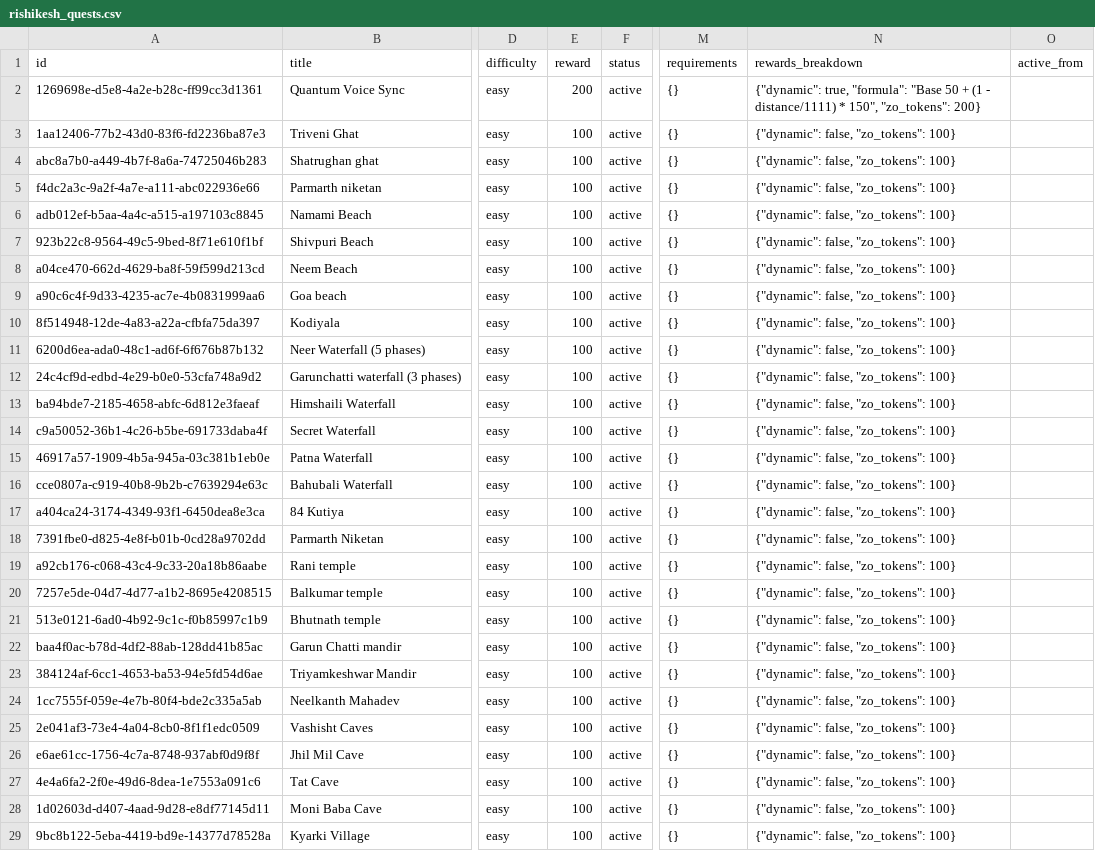
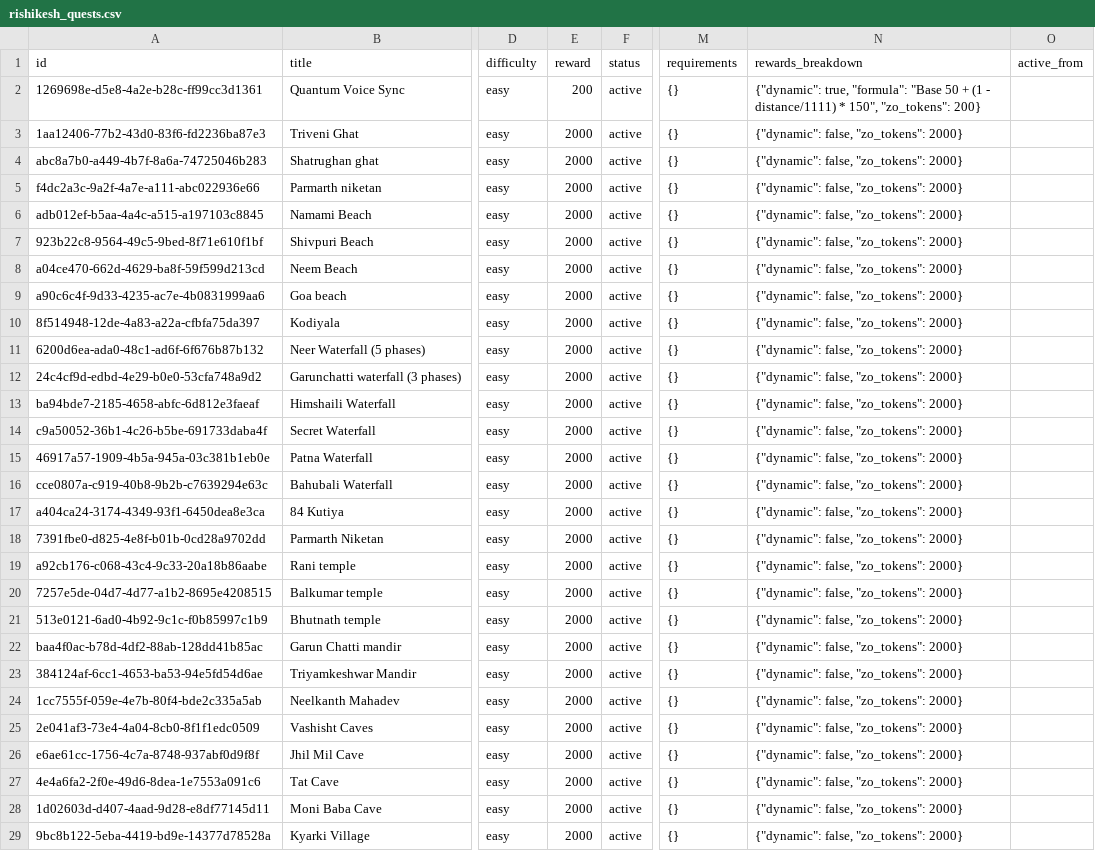
Before and after one commit to KartikeyCode/zo_quest, a CSV file: rishikesh_quests.csv, drawn as a sheet; only a part is shown, gaps mark what is left out; the diff covers the shown part only; the diff names each change by its address in the sheet, - before the commit and + after, or states it on an @@ line.

```diff
--- a/rishikesh_quests.csv
+++ b/rishikesh_quests.csv
-E3:E29 (reward): 100
+E3:E29 (reward): 2000
-N3:N29 (rewards_breakdown): {"dynamic": false, "zo_tokens": 100}
+N3:N29 (rewards_breakdown): {"dynamic": false, "zo_tokens": 2000}
```
Also changed, not shown: 40 edited cells elsewhere in this file, 3 other files.
